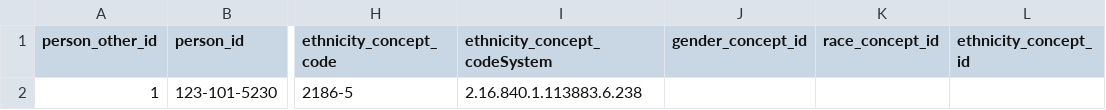
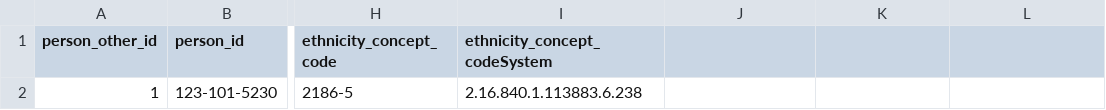
Before and after one commit to cladteam/CCDA_OMOP_by_Python, a CSV file: prototype_2/correct_output/person.csv, drawn as a sheet; only a part is shown, gaps mark what is left out; the diff names each change by its address in the sheet, - before the commit and + after, or states it on an @@ line.

Commit message:
factored out parse_field(), added stub of concept mapping, added a script to compare past output

```diff
--- a/prototype_2/correct_output/person.csv
+++ b/prototype_2/correct_output/person.csv
-J1: gender_concept_id
+J1: (empty)
-K1: race_concept_id
+K1: (empty)
-L1: ethnicity_concept_id
+L1: (empty)
```
Also changed, not shown: prototype_2/correct_output/encounter.csv, prototype_2/correct_output/observation.csv, 3 other files.
